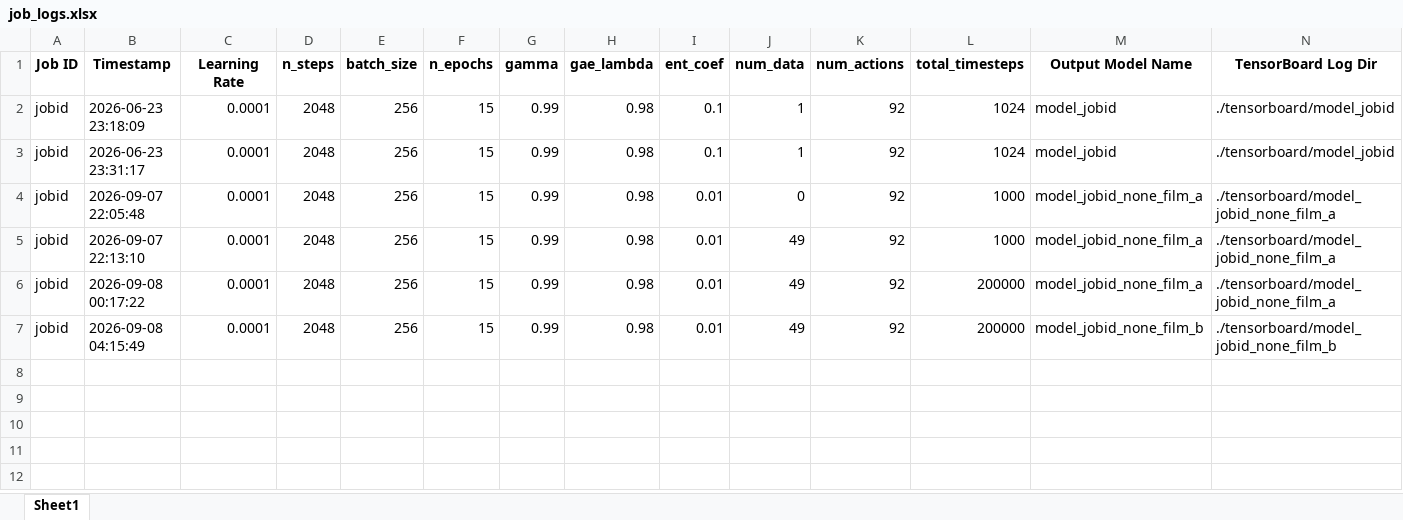
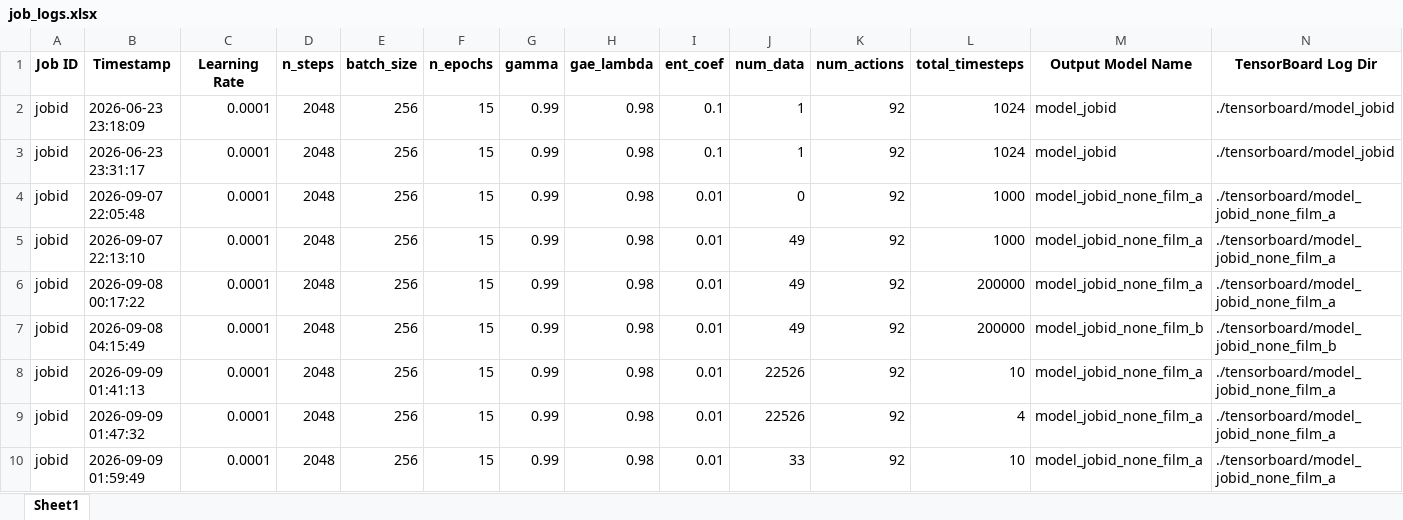
Before and after one commit to rayaneSMR/chehab-unified, an Excel workbook: RL/job_logs.xlsx, sheet Sheet1, drawn as a sheet; only a part is shown; values as stored, in another font and other column widths than the file's, no borders; rows hold the shown columns only; the diff names each change by its address in the sheet, - before the commit and + after, or states it on an @@ line.

```diff
--- a/RL/job_logs.xlsx (sheet Sheet1)
+++ b/RL/job_logs.xlsx (sheet Sheet1)
+row 8: jobid | 2026-09-09 01:41:13 | 0.0001 | 2048 | 256 | 15 | 0.99 | 0.98 | 0.01 | 22526 | 92 | 10 | model_jobid_none_film_a | ./tensorboard/model_jobid_none_film_a
+row 9: jobid | 2026-09-09 01:47:32 | 0.0001 | 2048 | 256 | 15 | 0.99 | 0.98 | 0.01 | 22526 | 92 | 4 | model_jobid_none_film_a | ./tensorboard/model_jobid_none_film_a
+row 10: jobid | 2026-09-09 01:59:49 | 0.0001 | 2048 | 256 | 15 | 0.99 | 0.98 | 0.01 | 33 | 92 | 10 | model_jobid_none_film_a | ./tensorboard/model_jobid_none_film_a
```
Also changed, not shown: 7 other files.
